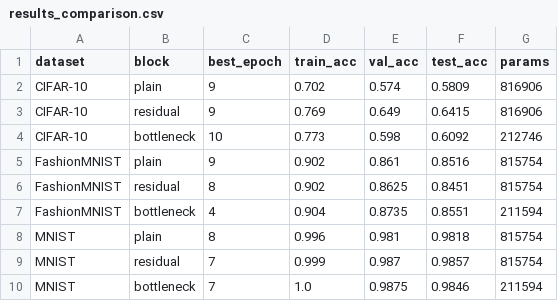
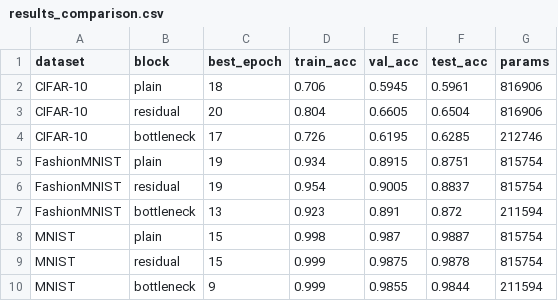
Before and after one commit to UsusCimex/NSU_DeepLearning, a CSV file: labs/lab-06-resnet/results_comparison.csv, drawn as a sheet.

```diff
--- a/labs/lab-06-resnet/results_comparison.csv
+++ b/labs/lab-06-resnet/results_comparison.csv
@@ -1,10 +1,10 @@
 dataset,block,best_epoch,train_acc,val_acc,test_acc,params
-CIFAR-10,plain,9,0.702,0.574,0.5809,816906
-CIFAR-10,residual,9,0.769,0.649,0.6415,816906
-CIFAR-10,bottleneck,10,0.773,0.598,0.6092,212746
-FashionMNIST,plain,9,0.902,0.861,0.8516,815754
-FashionMNIST,residual,8,0.902,0.8625,0.8451,815754
-FashionMNIST,bottleneck,4,0.904,0.8735,0.8551,211594
-MNIST,plain,8,0.996,0.981,0.9818,815754
-MNIST,residual,7,0.999,0.987,0.9857,815754
-MNIST,bottleneck,7,1.0,0.9875,0.9846,211594
+CIFAR-10,plain,18,0.706,0.5945,0.5961,816906
+CIFAR-10,residual,20,0.804,0.6605,0.6504,816906
+CIFAR-10,bottleneck,17,0.726,0.6195,0.6285,212746
+FashionMNIST,plain,19,0.934,0.8915,0.8751,815754
+FashionMNIST,residual,19,0.954,0.9005,0.8837,815754
+FashionMNIST,bottleneck,13,0.923,0.891,0.872,211594
+MNIST,plain,15,0.998,0.987,0.9887,815754
+MNIST,residual,15,0.999,0.9875,0.9878,815754
+MNIST,bottleneck,9,0.999,0.9855,0.9844,211594
```
Also changed, not shown: labs/lab-06-resnet/results.csv, 1 other file.
